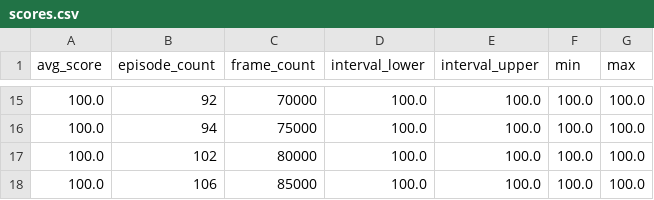
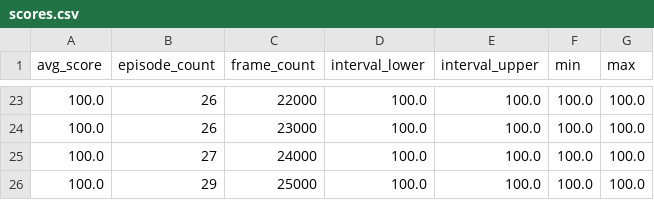
Before and after one commit to Miscon/Flappy, a CSV file: best_agent_6/scores.csv, drawn as a sheet; only a part is shown, gaps mark what is left out; the diff covers the shown part only.

```diff
--- a/best_agent_6/scores.csv
+++ b/best_agent_6/scores.csv
@@ -15,4 +23,4 @@ avg_score,episode_count,frame_count,interval_lower,interval_upper,min,max
-100.0,92,70000,100.0,100.0,100.0,100.0
-100.0,94,75000,100.0,100.0,100.0,100.0
-100.0,102,80000,100.0,100.0,100.0,100.0
-100.0,106,85000,100.0,100.0,100.0,100.0
+100.0,26,22000,100.0,100.0,100.0,100.0
+100.0,26,23000,100.0,100.0,100.0,100.0
+100.0,27,24000,100.0,100.0,100.0,100.0
+100.0,29,25000,100.0,100.0,100.0,100.0
```
Also changed, not shown: 8 added rows and 23 edited cells elsewhere in this file, best_agent_3/scores.csv, best_agent_4/scores.csv, 20 other files.
